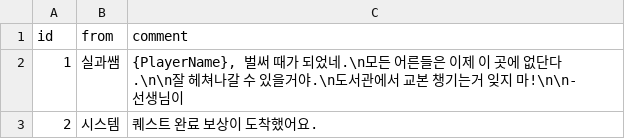
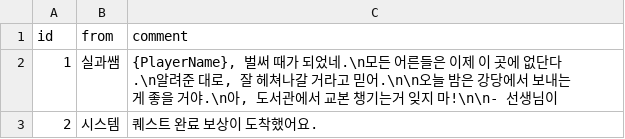
Before and after one commit to yjhan211/orbtail-server, a CSV file: network/Common/csv/mail_info.csv, drawn as a sheet.

```diff
--- a/network/Common/csv/mail_info.csv
+++ b/network/Common/csv/mail_info.csv
@@ -1,3 +1,3 @@
 id,from,comment
-1,실과쌤,"{PlayerName}, 벌써 때가 되었네.\n모든 어른들은 이제 이 곳에 없단다.\n\n잘 헤쳐나갈 수 있을거야.\n도서관에서 교본 챙기는거 잊지 마!\n\n- 선생님이"
+1,실과쌤,"{PlayerName}, 벌써 때가 되었네.\n모든 어른들은 이제 이 곳에 없단다.\n알려준 대로, 잘 헤쳐나갈 거라고 믿어.\n\n오늘 밤은 강당에서 보내는 게 좋을 거야.\n아, 도서관에서 교본 챙기는거 잊지 마!\n\n- 선생님이"
 2,시스템,퀘스트 완료 보상이 도착했어요.
```
Also changed, not shown: network/Common/csv/quest_info.csv.
